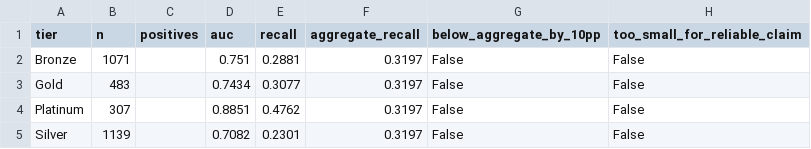
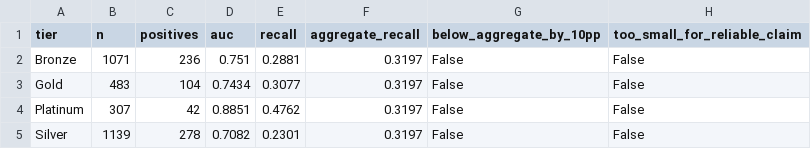
Before and after one commit to Sarikato22/Northstar-Retail-AI-Platform-MLOps-pipeline, a CSV file: docs/lab3-evidence/slice-evaluation.csv, drawn as a sheet.

```diff
--- a/docs/lab3-evidence/slice-evaluation.csv
+++ b/docs/lab3-evidence/slice-evaluation.csv
@@ -1,5 +1,5 @@
 tier,n,positives,auc,recall,aggregate_recall,below_aggregate_by_10pp,too_small_for_reliable_claim
-Bronze,1071,,0.751,0.2881,0.3197,False,False
-Gold,483,,0.7434,0.3077,0.3197,False,False
-Platinum,307,,0.8851,0.4762,0.3197,False,False
-Silver,1139,,0.7082,0.2301,0.3197,False,False
+Bronze,1071,236,0.751,0.2881,0.3197,False,False
+Gold,483,104,0.7434,0.3077,0.3197,False,False
+Platinum,307,42,0.8851,0.4762,0.3197,False,False
+Silver,1139,278,0.7082,0.2301,0.3197,False,False
```
Also changed, not shown: docs/lab3-evidence/mlflow-runs.csv, 7 other files.
